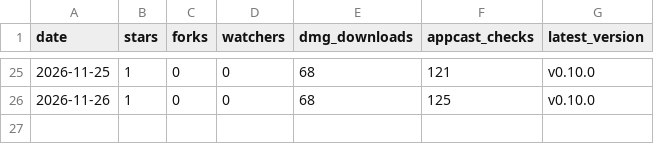
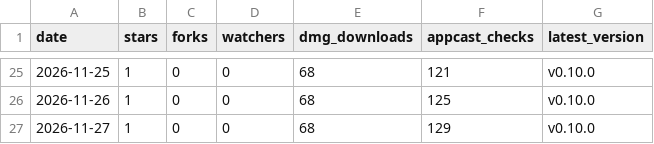
Before and after one commit to bar-amir/takes, a CSV file: daily.csv, drawn as a sheet; only a part is shown, gaps mark what is left out; the diff names each change by its address in the sheet, - before the commit and + after, or states it on an @@ line.

```diff
--- a/daily.csv
+++ b/daily.csv
+row 27: 2026-11-27 | 1 | 0 | 0 | 68 | 129 | v0.10.0
```
Also changed, not shown: releases.csv, traffic.csv.
